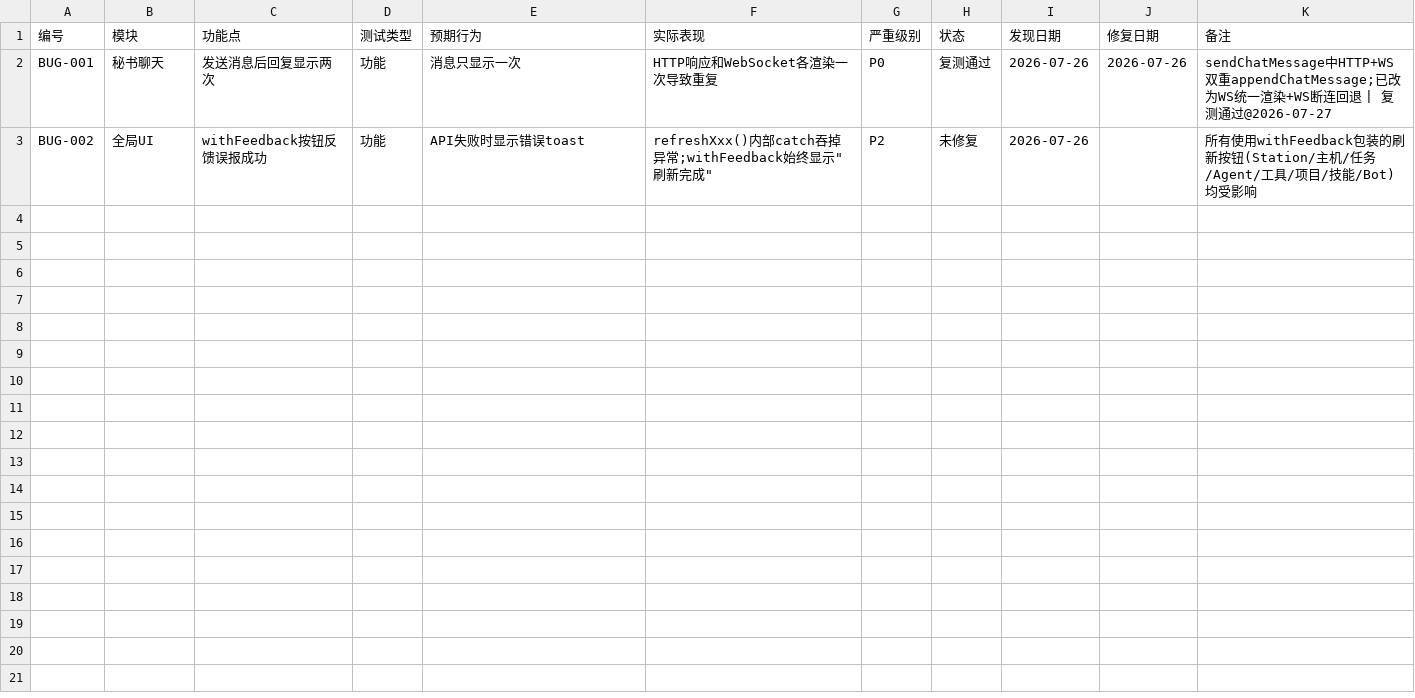
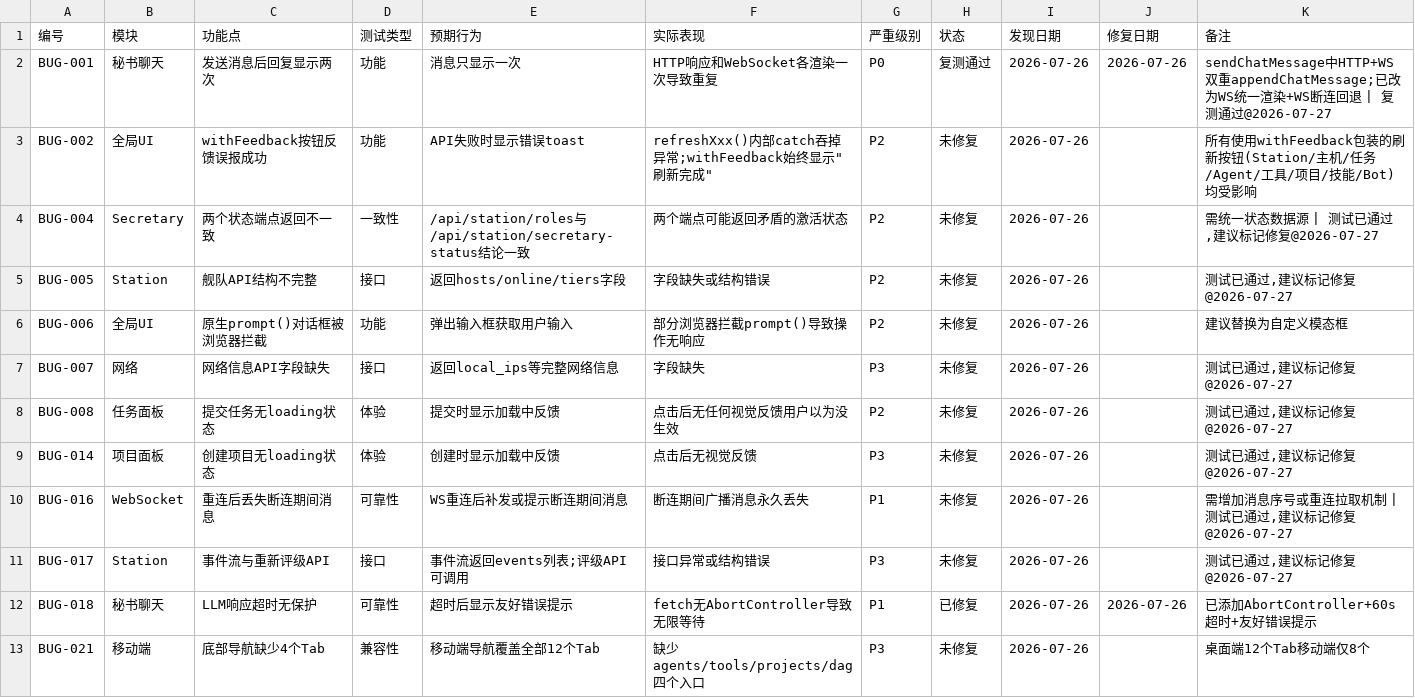
Before and after one commit to targalian/Personal-distributed-workstation, a CSV file: test_bug/test_checklist.csv, drawn as a sheet; only a part is shown; the diff covers the shown part only; the diff names each change by its address in the sheet, - before the commit and + after, or states it on an @@ line.

```diff
--- a/test_bug/test_checklist.csv
+++ b/test_bug/test_checklist.csv
+row 4: BUG-004 | Secretary | 两个状态端点返回不一致 | 一致性 | /api/station/roles与/api/station/secretary-status结论一致 | 两个端点可能返回矛盾的激活状态 | P2 | 未修复 | 2026-07-26 |  | 需统一状态数据源 | 测试已通过,建议标记修复@2026-07-27
+row 5: BUG-005 | Station | 舰队API结构不完整 | 接口 | 返回hosts/online/tiers字段 | 字段缺失或结构错误 | P2 | 未修复 | 2026-07-26 |  | 测试已通过,建议标记修复@2026-07-27
+row 6: BUG-006 | 全局UI | 原生prompt()对话框被浏览器拦截 | 功能 | 弹出输入框获取用户输入 | 部分浏览器拦截prompt()导致操作无响应 | P2 | 未修复 | 2026-07-26 |  | 建议替换为自定义模态框
+row 7: BUG-007 | 网络 | 网络信息API字段缺失 | 接口 | 返回local_ips等完整网络信息 | 字段缺失 | P3 | 未修复 | 2026-07-26 |  | 测试已通过,建议标记修复@2026-07-27
+row 8: BUG-008 | 任务面板 | 提交任务无loading状态 | 体验 | 提交时显示加载中反馈 | 点击后无任何视觉反馈用户以为没生效 | P2 | 未修复 | 2026-07-26 |  | 测试已通过,建议标记修复@2026-07-27
+row 9: BUG-014 | 项目面板 | 创建项目无loading状态 | 体验 | 创建时显示加载中反馈 | 点击后无视觉反馈 | P3 | 未修复 | 2026-07-26 |  | 测试已通过,建议标记修复@2026-07-27
+row 10: BUG-016 | WebSocket | 重连后丢失断连期间消息 | 可靠性 | WS重连后补发或提示断连期间消息 | 断连期间广播消息永久丢失 | P1 | 未修复 | 2026-07-26 |  | 需增加消息序号或重连拉取机制 | 测试已通过,建议标记修复@2026-07-27
+row 11: BUG-017 | Station | 事件流与重新评级API | 接口 | 事件流返回events列表;评级API可调用 | 接口异常或结构错误 | P3 | 未修复 | 2026-07-26 |  | 测试已通过,建议标记修复@2026-07-27
+row 12: BUG-018 | 秘书聊天 | LLM响应超时无保护 | 可靠性 | 超时后显示友好错误提示 | fetch无AbortController导致无限等待 | P1 | 已修复 | 2026-07-26 | 2026-07-26 | 已添加AbortController+60s超时+友好错误提示
+row 13: BUG-021 | 移动端 | 底部导航缺少4个Tab | 兼容性 | 移动端导航覆盖全部12个Tab | 缺少agents/tools/projects/dag四个入口 | P3 | 未修复 | 2026-07-26 |  | 桌面端12个Tab移动端仅8个
```
Also changed, not shown: 10 added rows elsewhere in this file, 3 other files.
